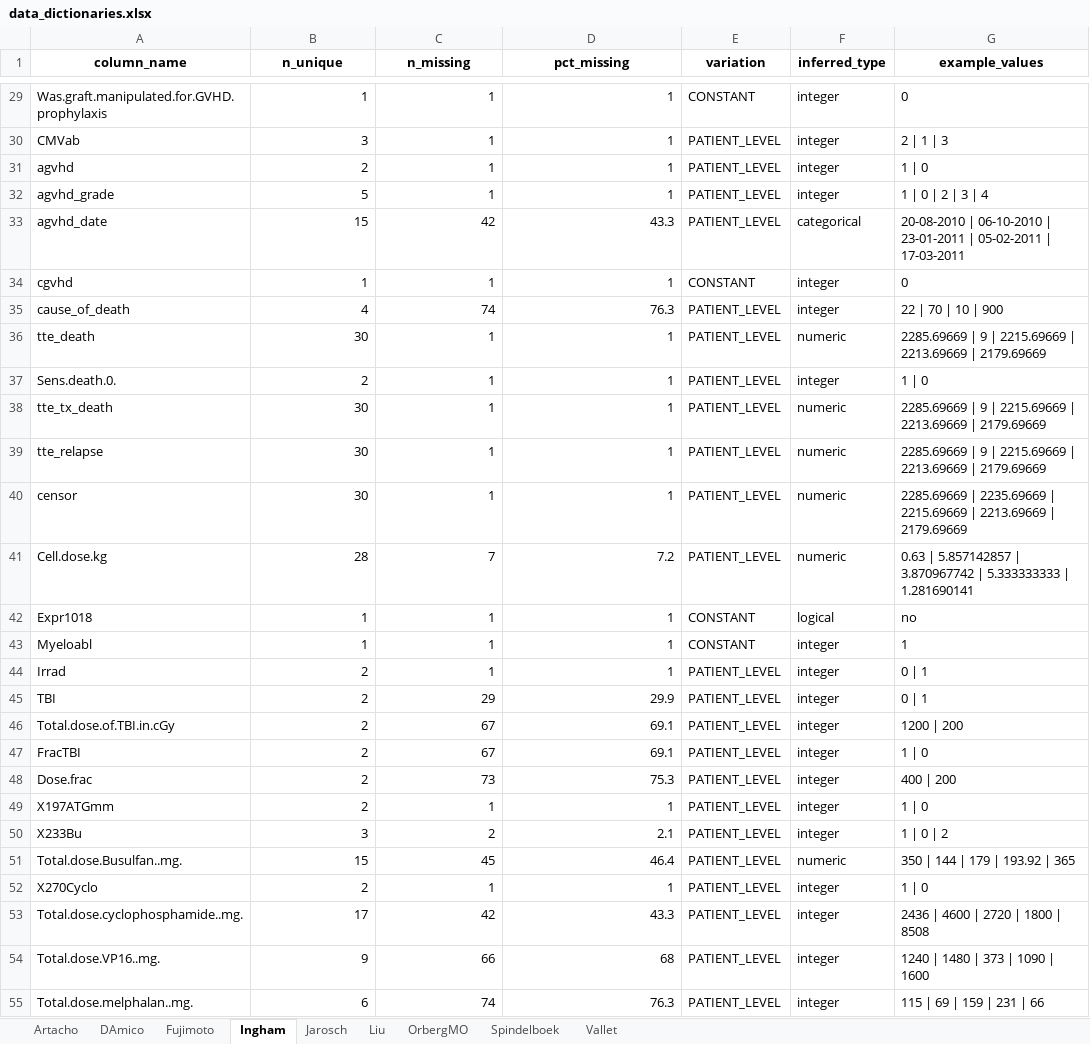
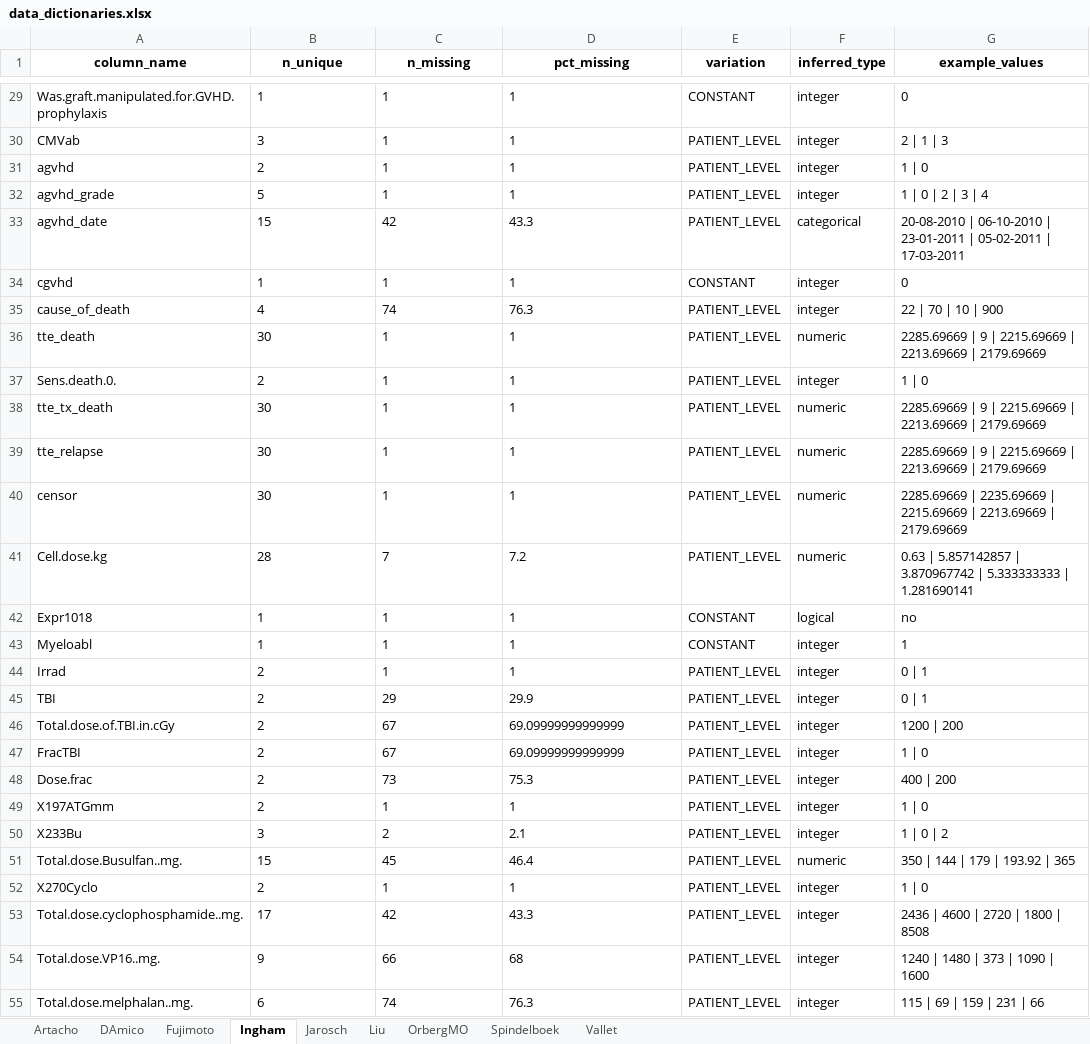
Before and after one commit to s-huebler/ODSiData, an Excel workbook: Merging/data_dictionaries.xlsx, sheet Ingham, drawn as a sheet; only a part is shown, gaps mark what is left out; values as stored, in another font and other column widths than the file's, no borders; the diff covers the shown part only; the diff names each change by its address in the sheet, - before the commit and + after, or states it on an @@ line.

```diff
--- a/Merging/data_dictionaries.xlsx (sheet Ingham)
+++ b/Merging/data_dictionaries.xlsx (sheet Ingham)
-B29:D45 alignment: right
+B29:D45 alignment: left
-B46:C47 alignment: right
+B46:C47 alignment: left
-D46:D47 (pct_missing): 69.1
+D46:D47 (pct_missing): 69.09999999999999
-B48:D55 alignment: right
+B48:D55 alignment: left
```
Also changed, not shown: cell formats elsewhere in this sheet, sheet DAmico, sheet Liu, sheet Vallet, sheet Spindelboek, sheet Jarosch, sheet OrbergMO, 2 more sheets, 1 other file.
